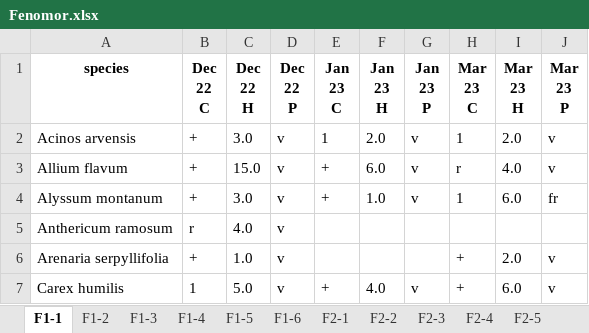
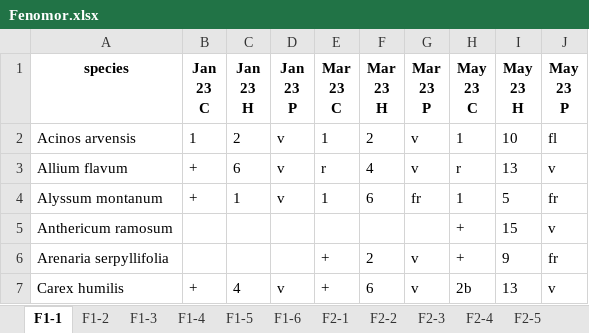
Before and after one commit to Kryshtoson/Forms_Fevin-fenomor, an Excel workbook: out/Fenomor.xlsx, sheet F1-1, drawn as a sheet; only a part is shown; values as stored, in another font and other column widths than the file's, no borders; ↵ is a line break in a cell; the diff covers the shown part only; the diff names each change by its address in the sheet, - before the commit and + after, or states it on an @@ line.

```diff
--- a/out/Fenomor.xlsx (sheet F1-1)
+++ b/out/Fenomor.xlsx (sheet F1-1)
-B1: Dec ↵ 22 ↵ C
+B1: Jan ↵ 23 ↵ C
-C1: Dec ↵ 22 ↵ H
+C1: Jan ↵ 23 ↵ H
-D1: Dec ↵ 22 ↵ P
+D1: Jan ↵ 23 ↵ P
-E1: Jan ↵ 23 ↵ C
+E1: Mar ↵ 23 ↵ C
-F1: Jan ↵ 23 ↵ H
+F1: Mar ↵ 23 ↵ H
-G1: Jan ↵ 23 ↵ P
+G1: Mar ↵ 23 ↵ P
-H1: Mar ↵ 23 ↵ C
+H1: May ↵ 23 ↵ C
-I1: Mar ↵ 23 ↵ H
+I1: May ↵ 23 ↵ H
-J1: Mar ↵ 23 ↵ P
+J1: May ↵ 23 ↵ P
-B2 (Jan 23 C): +
+B2 (Jan 23 C): 1
-C2 (Jan 23 H): 3.0
+C2 (Jan 23 H): 2
-F2 (Mar 23 H): 2.0
+F2 (Mar 23 H): 2
-I2 (May 23 H): 2.0
+I2 (May 23 H): 10
-J2 (May 23 P): v
+J2 (May 23 P): fl
-C3 (Jan 23 H): 15.0
+C3 (Jan 23 H): 6
-E3 (Mar 23 C): +
+E3 (Mar 23 C): r
-F3 (Mar 23 H): 6.0
+F3 (Mar 23 H): 4
-I3 (May 23 H): 4.0
+I3 (May 23 H): 13
-C4 (Jan 23 H): 3.0
+C4 (Jan 23 H): 1
-E4 (Mar 23 C): +
+E4 (Mar 23 C): 1
-F4 (Mar 23 H): 1.0
+F4 (Mar 23 H): 6
-G4 (Mar 23 P): v
+G4 (Mar 23 P): fr
-I4 (May 23 H): 6.0
+I4 (May 23 H): 5
-B5 (Jan 23 C): r
+B5 (Jan 23 C): (empty)
-C5 (Jan 23 H): 4.0
+C5 (Jan 23 H): (empty)
-D5:D6 (Jan 23 P): v
+D5:D6 (Jan 23 P): (empty)
-H5 (May 23 C): (empty)
+H5 (May 23 C): +
-I5 (May 23 H): (empty)
+I5 (May 23 H): 15
-J5 (May 23 P): (empty)
+J5 (May 23 P): v
-B6 (Jan 23 C): +
+B6 (Jan 23 C): (empty)
-C6 (Jan 23 H): 1.0
+C6 (Jan 23 H): (empty)
-E6 (Mar 23 C): (empty)
+E6 (Mar 23 C): +
-F6 (Mar 23 H): (empty)
+F6 (Mar 23 H): 2
-G6 (Mar 23 P): (empty)
+G6 (Mar 23 P): v
-I6 (May 23 H): 2.0
+I6 (May 23 H): 9
-J6 (May 23 P): v
+J6 (May 23 P): fr
-B7 (Jan 23 C): 1
+B7 (Jan 23 C): +
-C7 (Jan 23 H): 5.0
+C7 (Jan 23 H): 4
-F7 (Mar 23 H): 4.0
+F7 (Mar 23 H): 6
-H7 (May 23 C): +
+H7 (May 23 C): 2b
-I7 (May 23 H): 6.0
+I7 (May 23 H): 13
```
Also changed, not shown: 1 added row, 1 removed row and 122 edited cells elsewhere in this sheet, sheet F2-6, sheet F2-5, sheet F8-2, sheet F8-4, sheet F5-1, sheet F5-2, 47 more sheets, out/Fevin.xlsx, 1 other file.
